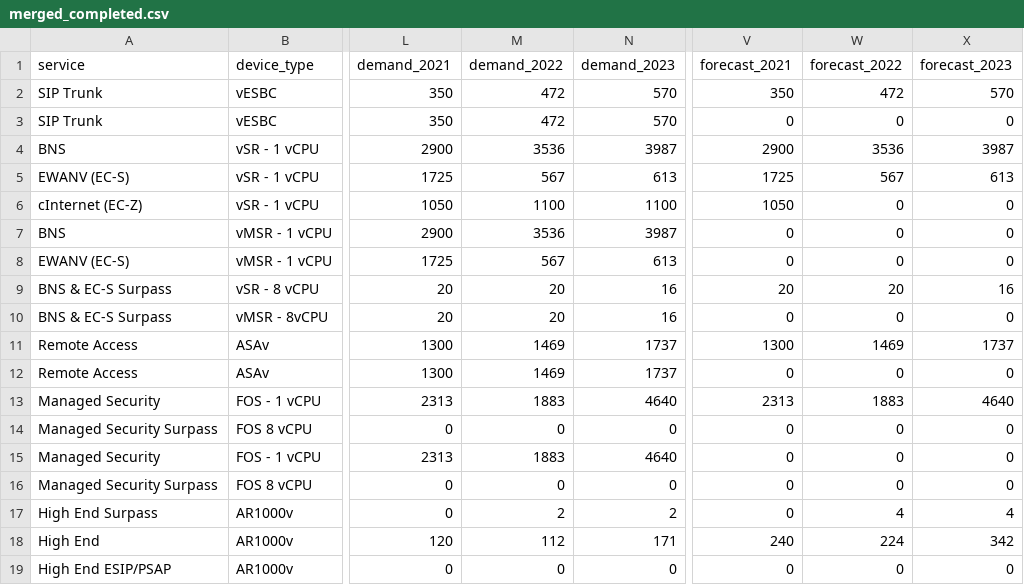
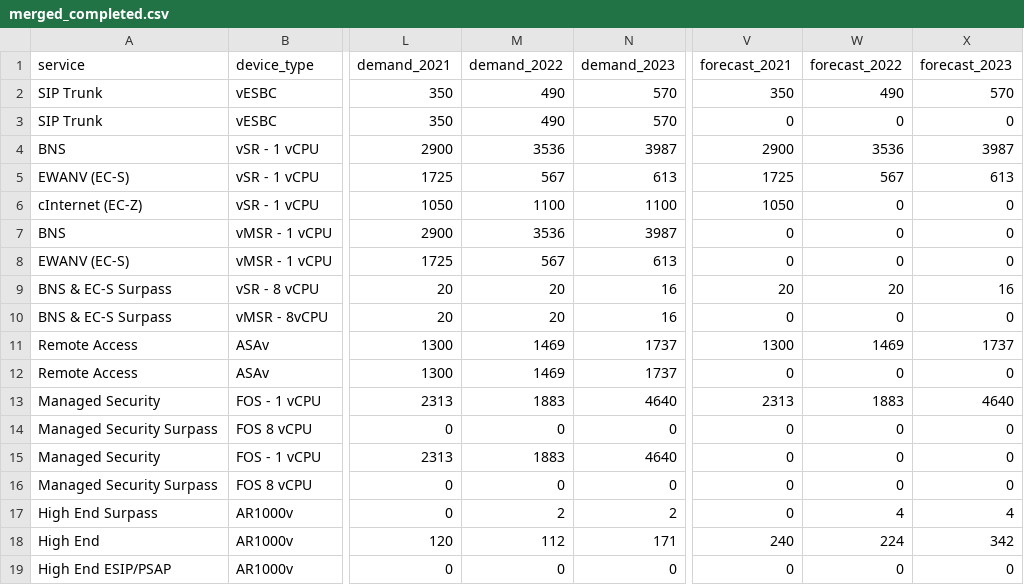
Before and after one commit to mymborrini/sample_grafana, a CSV file: merged_completed.csv, drawn as a sheet; only a part is shown, gaps mark what is left out; the diff names each change by its address in the sheet, - before the commit and + after, or states it on an @@ line.

Commit message:
Change value 1

```diff
--- a/merged_completed.csv
+++ b/merged_completed.csv
-M2:M3 (demand_2022): 472
+M2:M3 (demand_2022): 490
-W2 (forecast_2022): 472
+W2 (forecast_2022): 490
```
